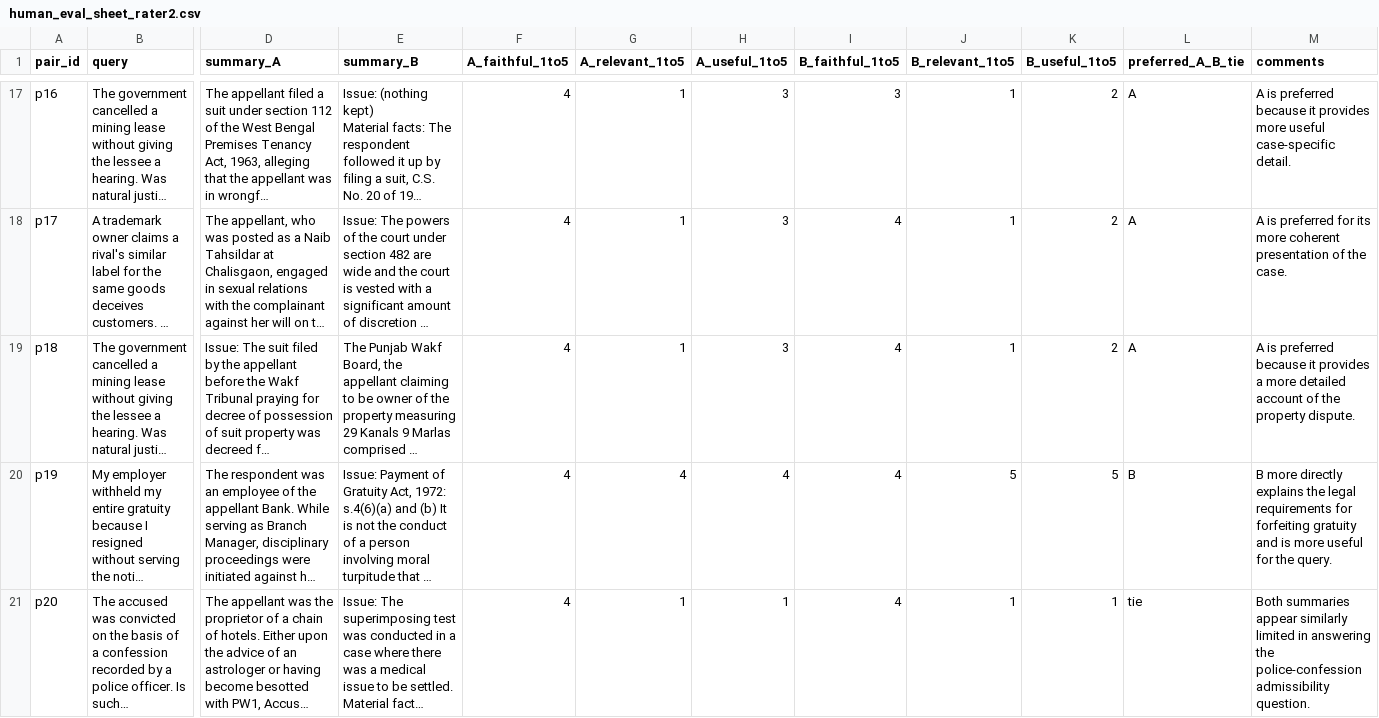
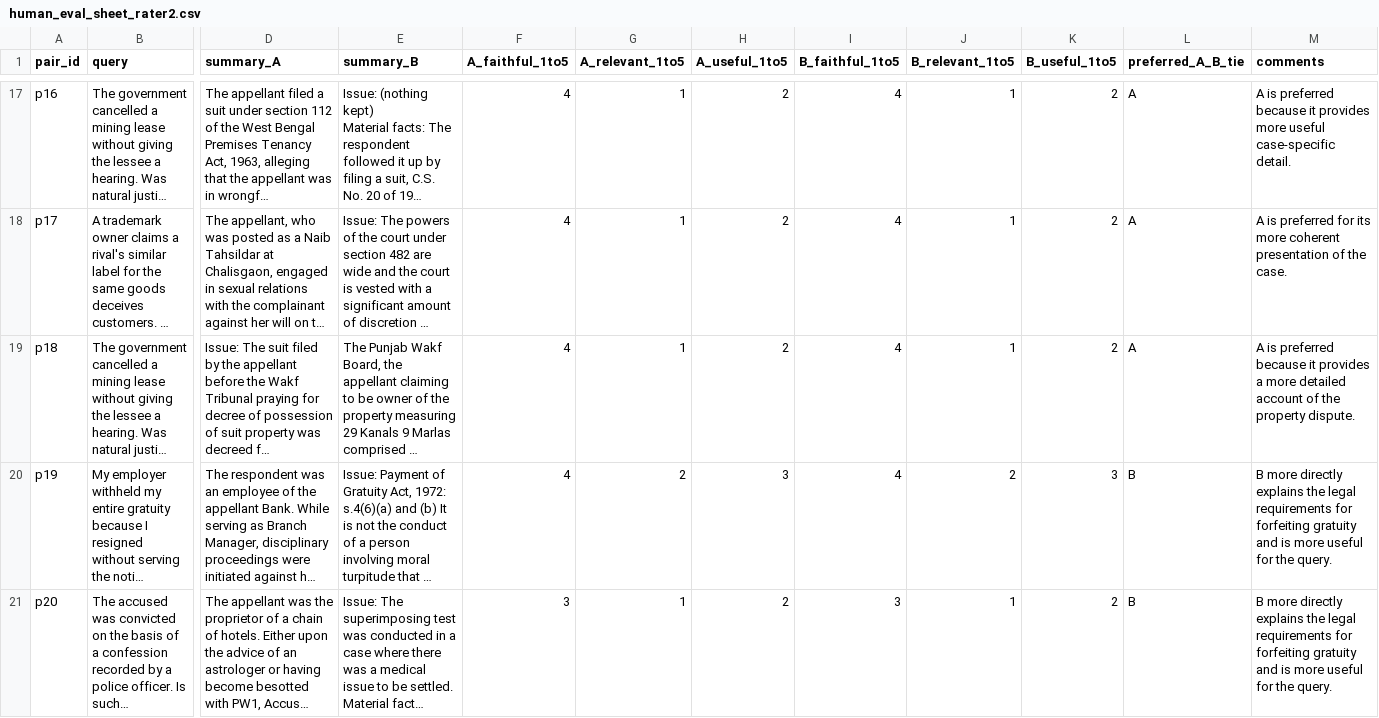
Before and after one commit to aishwaryanachammain-create/nyayasethu, a CSV file: eval/human_eval_sheet_rater2.csv, drawn as a sheet; only a part is shown, gaps mark what is left out; long unchanged cells end in …; the diff covers the shown part only; the diff names each change by its address in the sheet, - before the commit and + after, or states it on an @@ line.

```diff
--- a/eval/human_eval_sheet_rater2.csv
+++ b/eval/human_eval_sheet_rater2.csv
-H17:H19 (A_useful_1to5): 3
+H17:H19 (A_useful_1to5): 2
-I17 (B_faithful_1to5): 3
+I17 (B_faithful_1to5): 4
-G20 (A_relevant_1to5): 4
+G20 (A_relevant_1to5): 2
-H20 (A_useful_1to5): 4
+H20 (A_useful_1to5): 3
-J20 (B_relevant_1to5): 5
+J20 (B_relevant_1to5): 2
-K20 (B_useful_1to5): 5
+K20 (B_useful_1to5): 3
-F21 (A_faithful_1to5): 4
+F21 (A_faithful_1to5): 3
-H21 (A_useful_1to5): 1
+H21 (A_useful_1to5): 2
-I21 (B_faithful_1to5): 4
+I21 (B_faithful_1to5): 3
-K21 (B_useful_1to5): 1
+K21 (B_useful_1to5): 2
-L21 (preferred_A_B_tie): tie
+L21 (preferred_A_B_tie): B
-M21 (comments): Both summaries appear similarly limited in answering the police-confession admissibility question.
+M21 (comments): B more directly explains the legal requirements for forfeiting gratuity and is more useful for the query.
```
Also changed, not shown: 48 edited cells elsewhere in this file.
